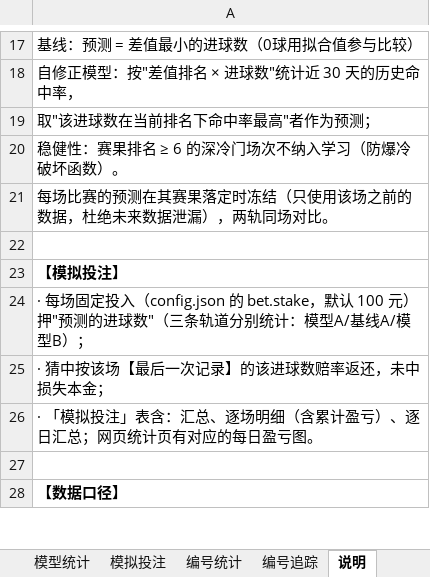
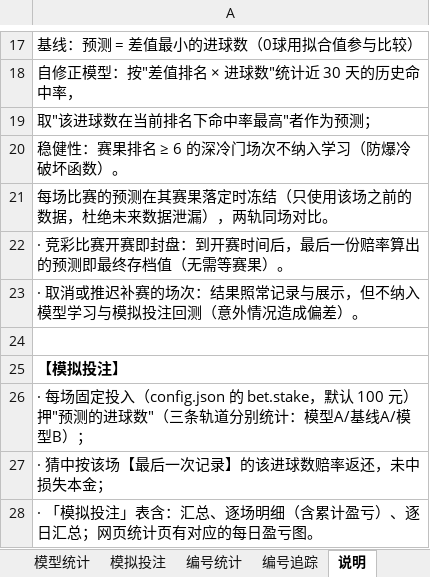
Before and after one commit to chuangyuyu/jingcai, an Excel workbook: docs/excel/竞彩进球数预测.xlsx, sheet 说明, drawn as a sheet; only a part is shown, gaps mark what is left out; the shorter side is filled out with more unchanged rows; values as stored, in another font and other column widths than the file's, no borders; the diff names each change by its address in the sheet, - before the commit and + after, or states it on an @@ line.

Commit message:
feat(robust): 封盘即冻（开赛时间一到即用最后一份赔率冻结预测，无需等赛果）；取消/推迟场次识别与排除（'取消'字样标记、补赛日期不一致标记推迟；均不纳入模型学习/命中统计/模拟回测，界面标注）；油猴3.4.0

```diff
--- a/docs/excel/竞彩进球数预测.xlsx (sheet 说明)
+++ b/docs/excel/竞彩进球数预测.xlsx (sheet 说明)
+row 22: · 竞彩比赛开赛即封盘：到开赛时间后，最后一份赔率算出的预测即最终存档值（无需等赛果）。
+row 23: · 取消或推迟补赛的场次：结果照常记录与展示，但不纳入模型学习与模拟投注回测（意外情况造成偏差）。
```
Also changed, not shown: sheet 模型统计, 12 other files.
